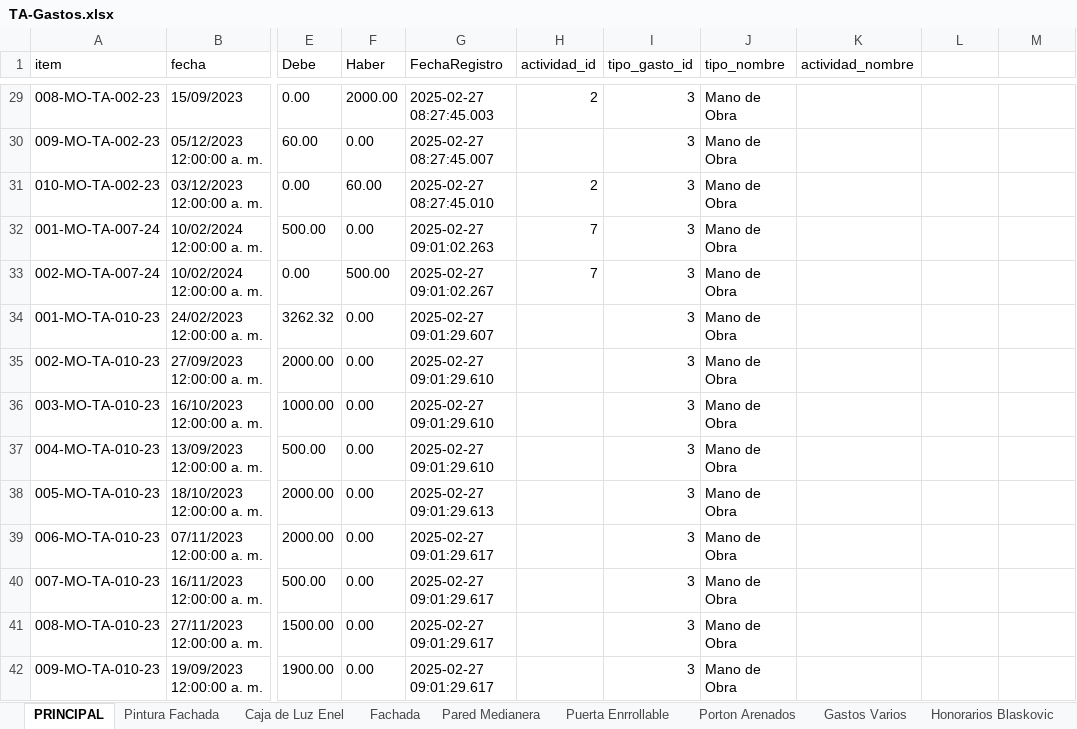
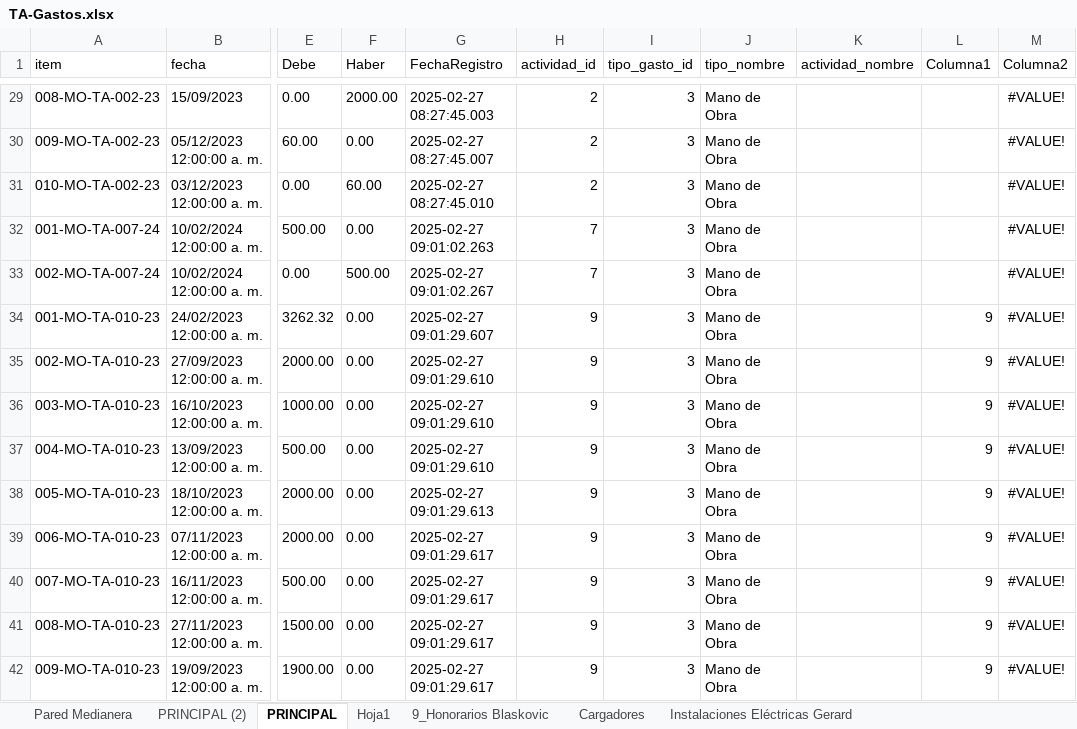
Before and after one commit to santa-clara-sac/SDI, an Excel workbook: TA-Gastos.xlsx, sheet PRINCIPAL, drawn as a sheet; only a part is shown, gaps mark what is left out; values as stored, in another font and other column widths than the file's, no borders; table styles not drawn; the diff covers the shown part only; the diff names each change by its address in the sheet, - before the commit and + after, or states it on an @@ line.

```diff
--- a/TA-Gastos.xlsx (sheet PRINCIPAL)
+++ b/TA-Gastos.xlsx (sheet PRINCIPAL)
-sheet tab: Honorarios Blaskovic
+sheet tab: 9_Honorarios Blaskovic
@@ sheet tab hidden: Pintura Fachada @@
@@ sheet tab hidden: Caja de Luz Enel @@
@@ sheet tab hidden: Fachada @@
@@ sheet tab hidden: Puerta Enrrollable @@
@@ sheet tab hidden: Porton Arenados @@
-sheet tab: Gastos Varios
+sheet tab: PRINCIPAL (2)
+sheet tab: Hoja1
@@ sheet tab order changed: Pared Medianera | PRINCIPAL (2) | PRINCIPAL | Hoja1 | 9_Honorarios Blaskovic | Cargadores | Instalaciones Eléctricas Gerard @@
-L1: (empty)
+L1: Columna1
-M1: (empty)
+M1: Columna2
-M29:M42 (Columna2): (empty)
+M29:M42 (Columna2): #VALUE!
-H30 (actividad_id): (empty)
+H30 (actividad_id): 2
-H34:H42 (actividad_id): (empty)
+H34:H42 (actividad_id): 9
-L34:L42 (Columna1): (empty)
+L34:L42 (Columna1): 9
```
Also changed, not shown: 886 edited cells and cell formats elsewhere in this sheet, sheet 9_Honorarios Blaskovic, sheet Cargadores, sheet Pared Medianera, other sheet tabs, formulas that keep their value, 5 other files.
